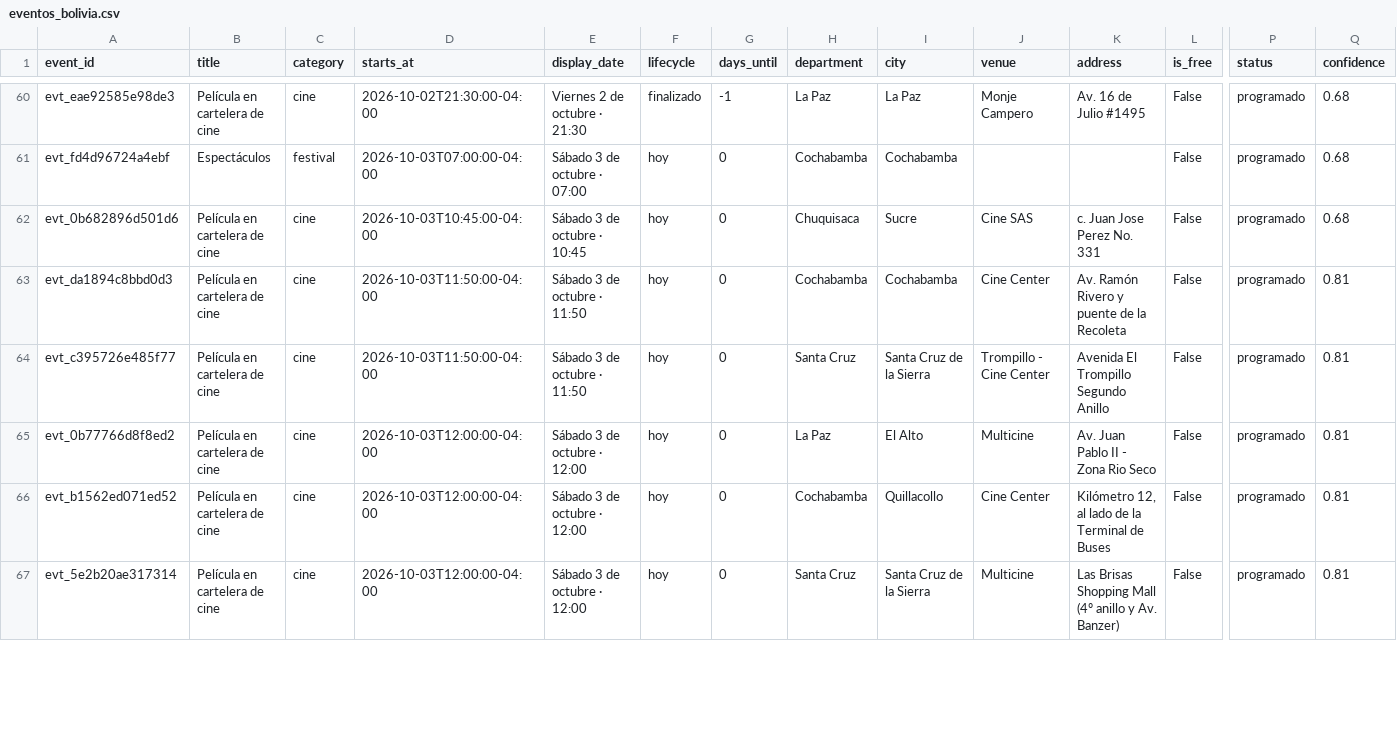
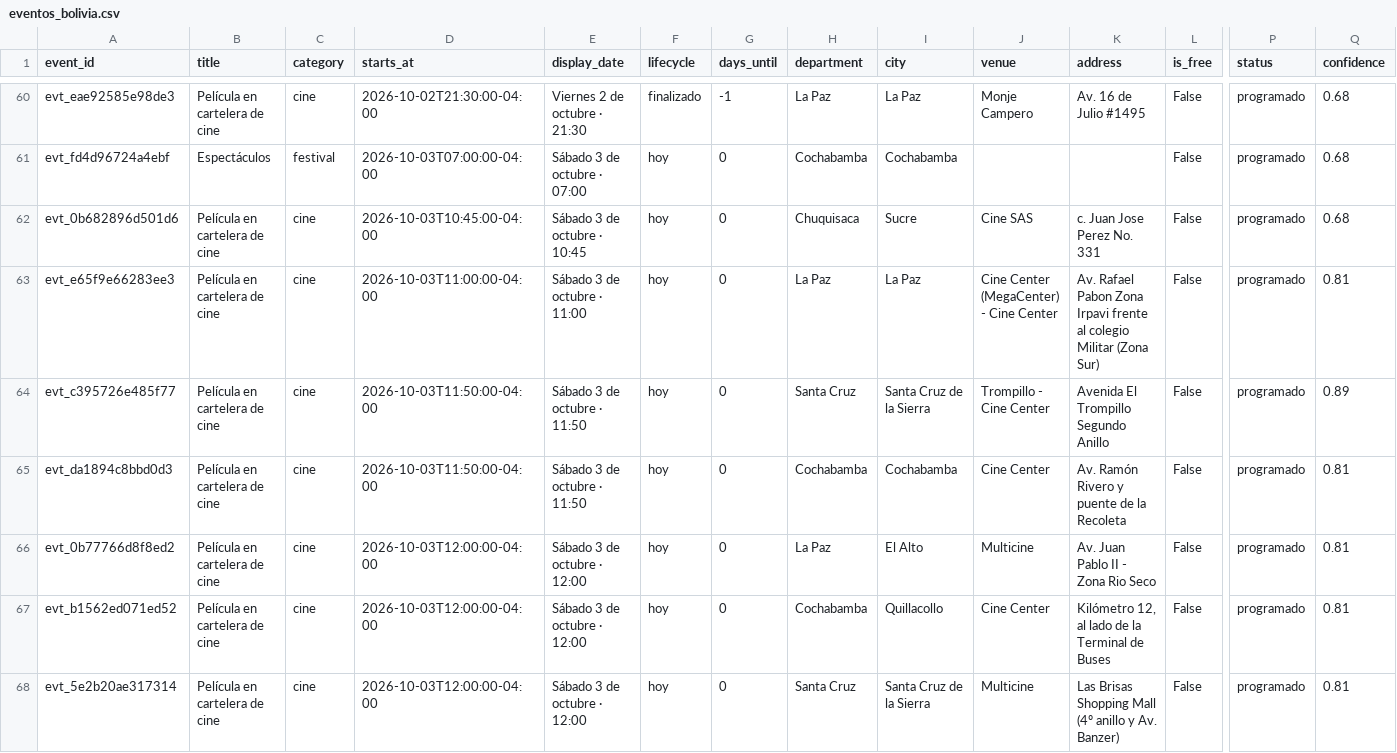
Before and after one commit to GustavoMix/cron-eventos-bolivia, a CSV file: data/eventos_bolivia.csv, drawn as a sheet; only a part is shown, gaps mark what is left out; removed rows and columns are numbered as before the commit, all else as after; rows hold the shown columns only; the diff covers the shown part only; the diff names each change by its address in the sheet, - before the commit and + after, or states it on an @@ line.

```diff
--- a/data/eventos_bolivia.csv
+++ b/data/eventos_bolivia.csv
+row 63: evt_e65f9e66283ee3 | Película en cartelera de cine | cine | 2026-10-03T11:00:00-04:00 | Sábado 3 de octubre · 11:00 | hoy | 0 | La Paz | La Paz | Cine Center (MegaCenter) - Cine Center | Av. Rafael Pabon Zona Irpavi frente al colegio Militar (Zona Sur) | False | programado | 0.81
+row 64: evt_c395726e485f77 | Película en cartelera de cine | cine | 2026-10-03T11:50:00-04:00 | Sábado 3 de octubre · 11:50 | hoy | 0 | Santa Cruz | Santa Cruz de la Sierra | Trompillo - Cine Center | Avenida El Trompillo Segundo Anillo | False | programado | 0.89
-row 64: evt_c395726e485f77 | Película en cartelera de cine | cine | 2026-10-03T11:50:00-04:00 | Sábado 3 de octubre · 11:50 | hoy | 0 | Santa Cruz | Santa Cruz de la Sierra | Trompillo - Cine Center | Avenida El Trompillo Segundo Anillo | False | programado | 0.81
```
Also changed, not shown: 4 added rows and 4 removed rows elsewhere in this file, 5 other files.
